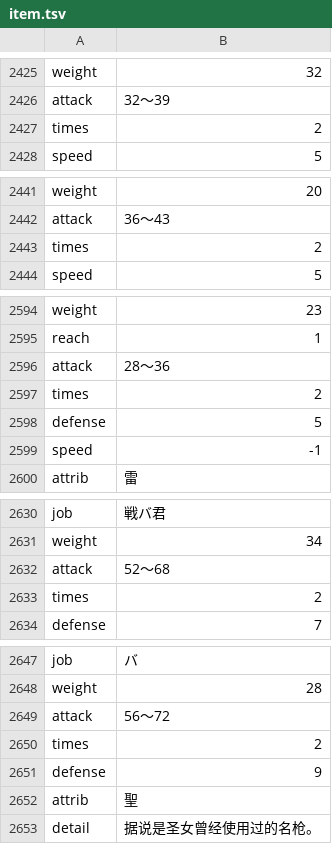
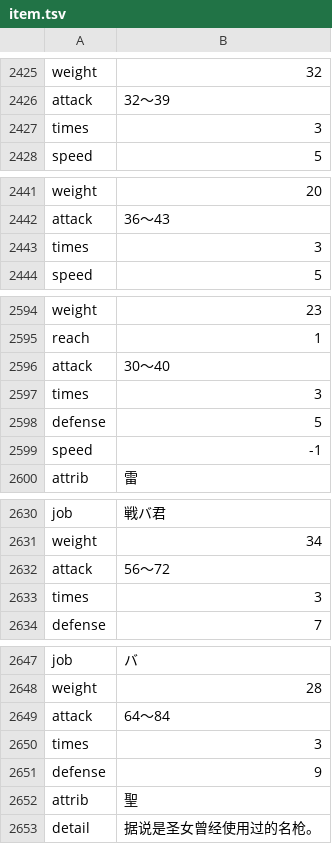
Before and after one commit to noodle-MKII/Dungeon_and_Bride_CHS_Translate, a TSV file: patch2/item.tsv, drawn as a sheet; only a part is shown, gaps mark what is left out; removed rows and columns are numbered as before the commit, all else as after; the diff covers the shown part only; the diff names each change by its address in the sheet, - before the commit and + after, or states it on an @@ line.

```diff
--- a/patch2/item.tsv
+++ b/patch2/item.tsv
-row 2427: times | 2
+row 2427: times | 3
-row 2443: times | 2
+row 2443: times | 3
-B2596: 28～36
+B2596: 30～40
-row 2597: times | 2
+row 2597: times | 3
-B2632: 52～68
+B2632: 56～72
-row 2633: times | 2
+row 2633: times | 3
-B2649: 56～72
+B2649: 64～84
-row 2650: times | 2
+row 2650: times | 3
```
Also changed, not shown: 4 added rows, 4 removed rows, 4 moved rows and 30 edited cells elsewhere in this file, patch2/monster.csv, 14 other files.
